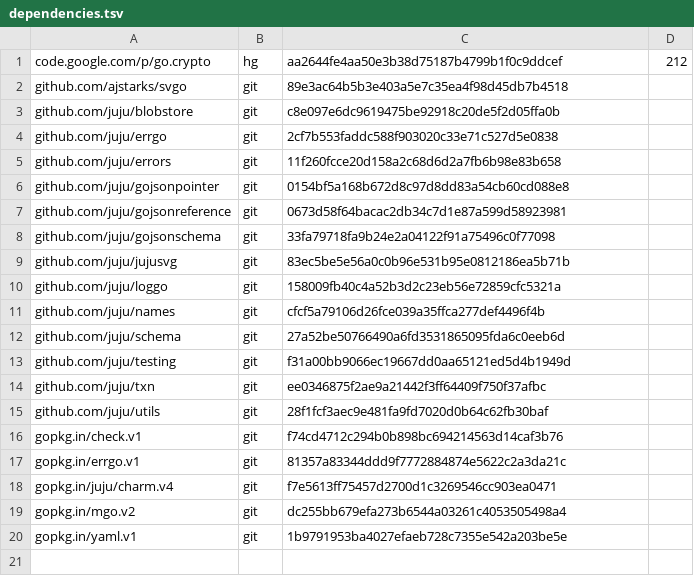
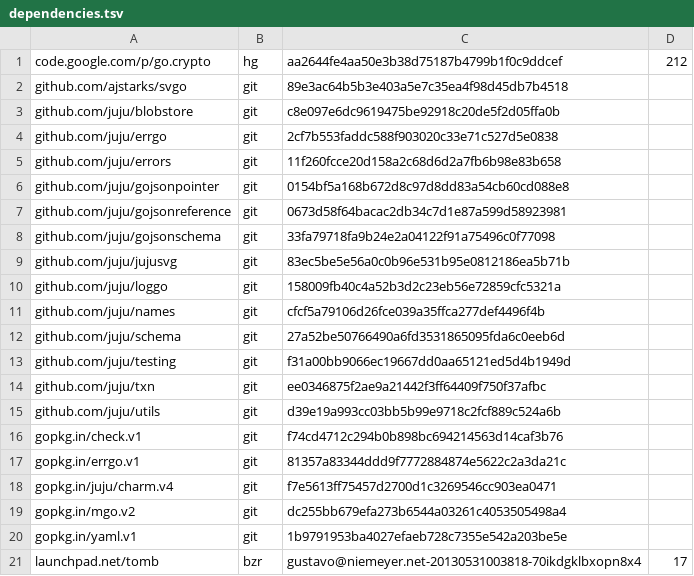
Before and after one commit to natefinch/npf, a TSV file: dependencies.tsv, drawn as a sheet.

```diff
--- a/dependencies.tsv
+++ b/dependencies.tsv
@@ -14,3 +14,3 @@ github.com/juju/testing	git	f31a00bb9066ec19667dd0aa65121ed5d4b1949d
 github.com/juju/txn	git	ee0346875f2ae9a21442f3ff64409f750f37afbc	
-github.com/juju/utils	git	28f1fcf3aec9e481fa9fd7020d0b64c62fb30baf	
+github.com/juju/utils	git	d39e19a993cc03bb5b99e9718c2fcf889c524a6b	
 gopkg.in/check.v1	git	f74cd4712c294b0b898bc694214563d14caf3b76	
@@ -20 +20,2 @@ gopkg.in/mgo.v2	git	dc255bb679efa273b6544a03261c4053505498a4
 gopkg.in/yaml.v1	git	1b9791953ba4027efaeb728c7355e542a203be5e	
+launchpad.net/tomb	bzr	gustavo@niemeyer.net-20130531003818-70ikdgklbxopn8x4	17
```
Also changed, not shown: 3 other files.
